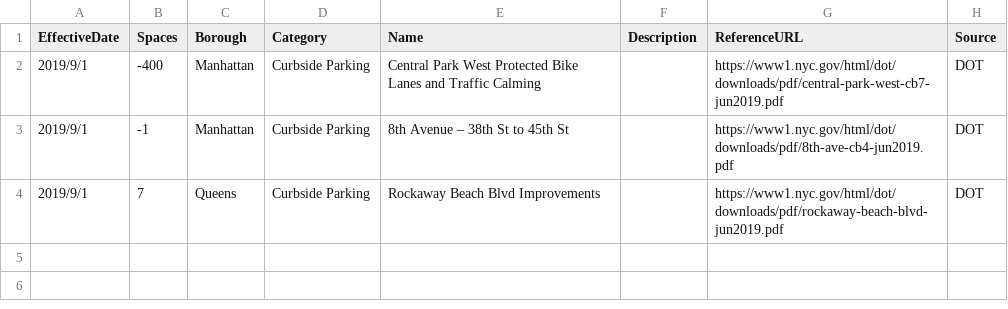
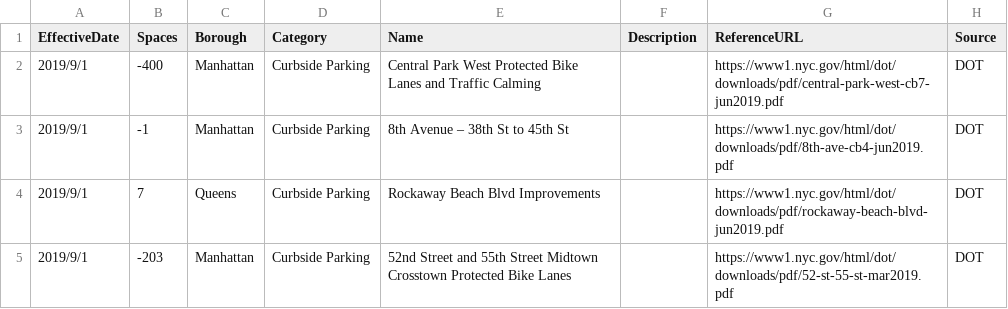
Before and after one commit to jehiah/toomanycars.nyc, a CSV file: data/curb_changes.csv (was data/parking_spaces.csv), drawn as a sheet.

```diff
--- a/data/parking_spaces.csv
+++ b/data/curb_changes.csv
@@ -4 +4,2 @@ EffectiveDate,Spaces,Borough,Category,Name,Description,ReferenceURL,Source
 2019/9/1,7,Queens,Curbside Parking,Rockaway Beach Blvd Improvements,,https://www1.nyc.gov/html/dot/downloads/pdf/rockaway-beach-blvd-jun2019.pdf,DOT
+2019/9/1,-203,Manhattan,Curbside Parking,52nd Street and 55th Street Midtown Crosstown Protected Bike Lanes,,https://www1.nyc.gov/html/dot/downloads/pdf/52-st-55-st-mar2019.pdf,DOT
```
Also changed, not shown: 9 other files.
